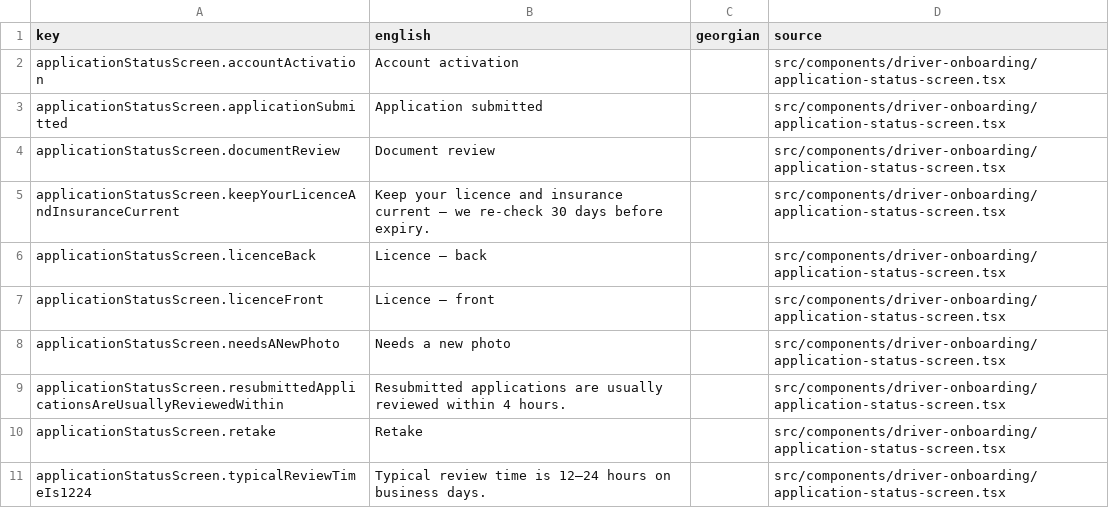
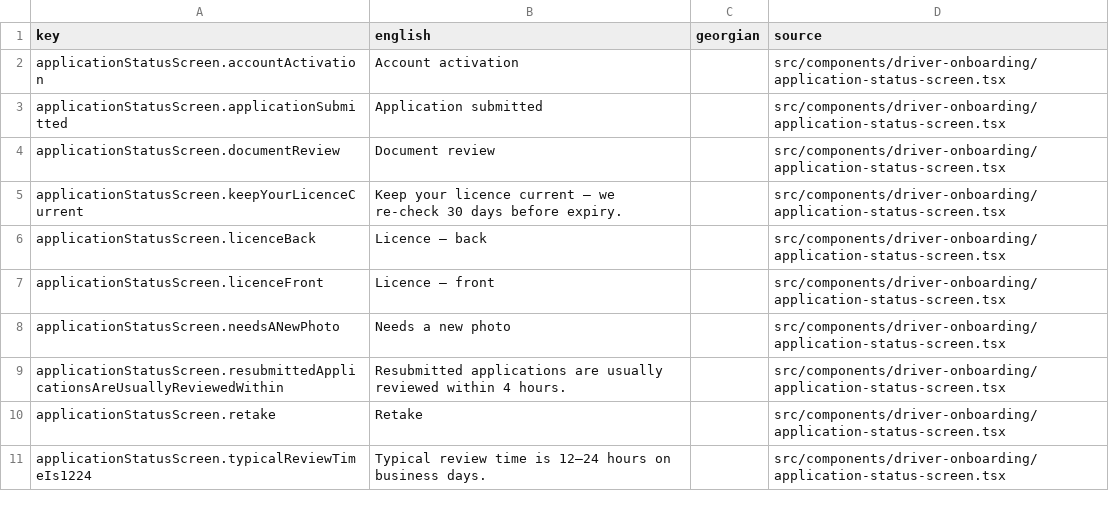
Before and after one commit to sandrosss13/lalamove-app, a CSV file: translation/sheets/onboarding.csv, drawn as a sheet; only a part is shown.

```diff
--- a/translation/sheets/onboarding.csv
+++ b/translation/sheets/onboarding.csv
@@ -4,3 +4,3 @@ applicationStatusScreen.applicationSubmitted,Application submitted,,src/componen
 applicationStatusScreen.documentReview,Document review,,src/components/driver-onboarding/application-status-screen.tsx
-applicationStatusScreen.keepYourLicenceAndInsuranceCurrent,Keep your licence and insurance current — we re-check 30 days before expiry.,,src/components/driver-onboarding/application-status-screen.tsx
+applicationStatusScreen.keepYourLicenceCurrent,Keep your licence current — we re-check 30 days before expiry.,,src/components/driver-onboarding/application-status-screen.tsx
 applicationStatusScreen.licenceBack,Licence — back,,src/components/driver-onboarding/application-status-screen.tsx
```
Also changed, not shown: translation/sheets/common.csv, translation/sheets/dashboard.csv, 49 other files.
